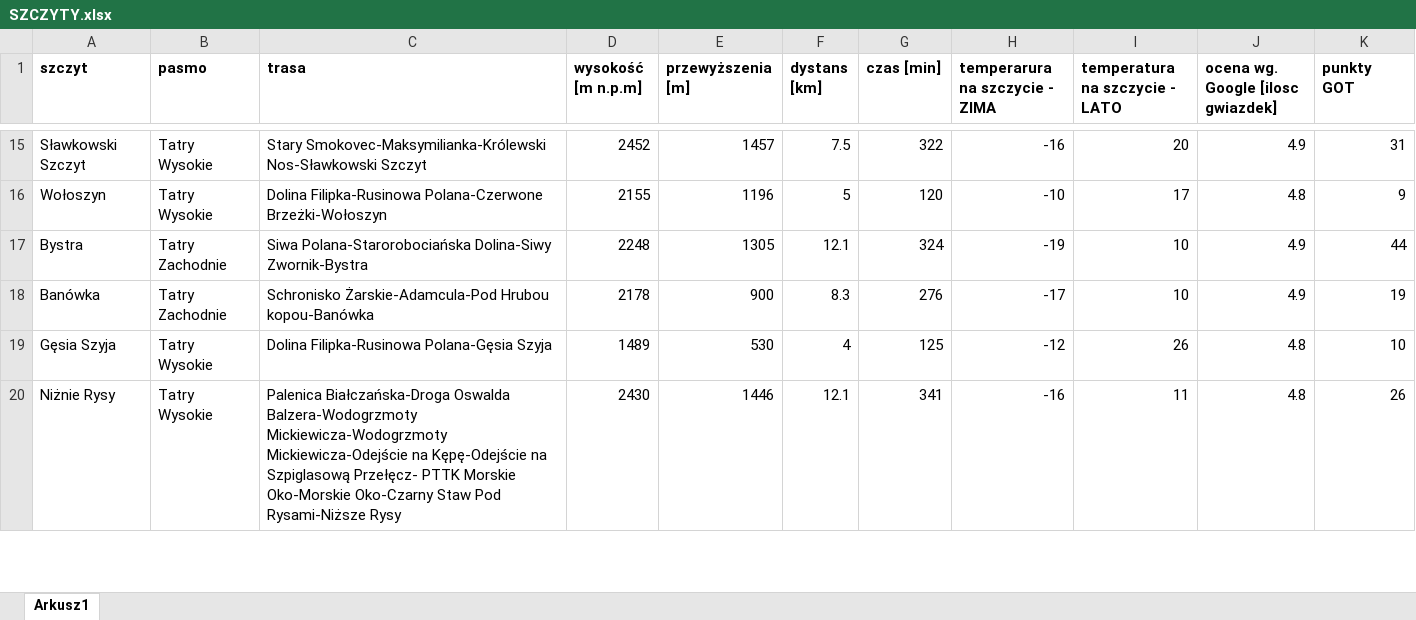
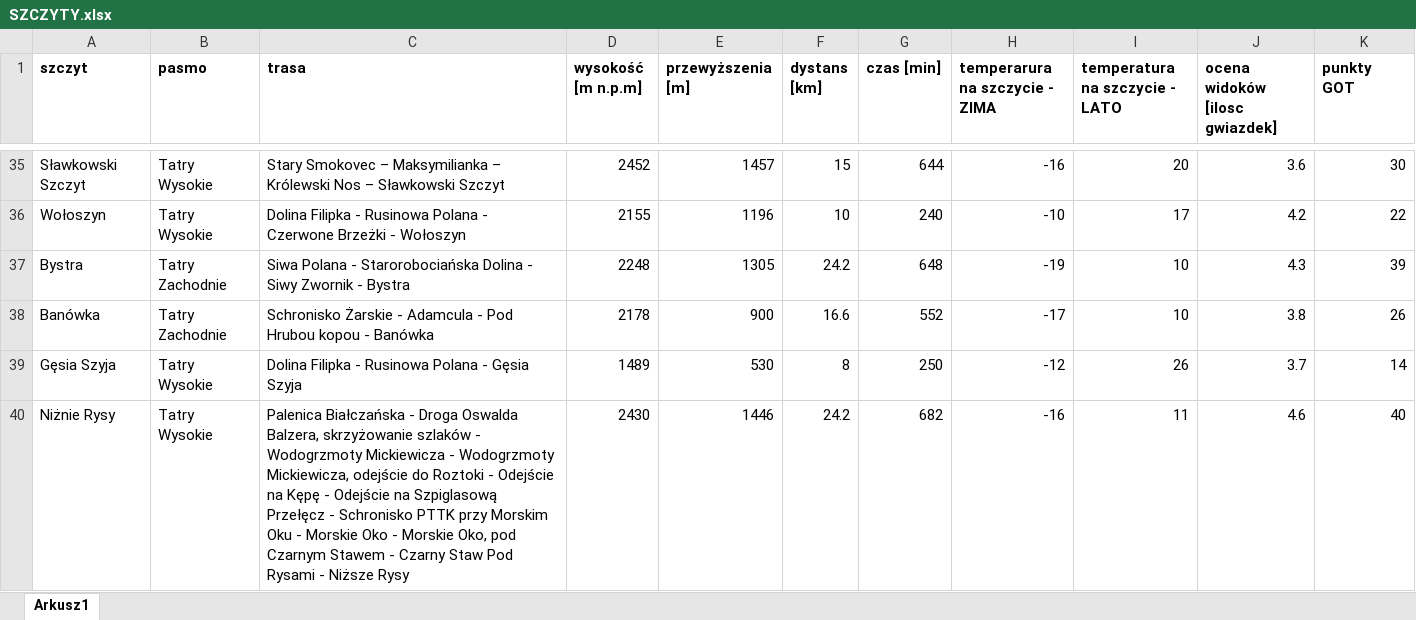
Before and after one commit to MazDominika/SWD, an Excel workbook: Projekt_zaliczeniowy/dataSheet/SZCZYTY.xlsx, sheet Arkusz1, drawn as a sheet; only a part is shown, gaps mark what is left out; values as stored, in another font and other column widths than the file's, no borders; addresses are those after the commit; the diff covers the shown part only; the diff names each change by its address in the sheet, - before the commit and + after, or states it on an @@ line.

Commit message:
Korekcja Bazy szczytów

```diff
--- a/Projekt_zaliczeniowy/dataSheet/SZCZYTY.xlsx (sheet Arkusz1)
+++ b/Projekt_zaliczeniowy/dataSheet/SZCZYTY.xlsx (sheet Arkusz1)
-J1: ocena wg. Google [ilosc gwiazdek]
+J1: ocena widoków [ilosc gwiazdek]
-C35 (trasa): Stary Smokovec-Maksymilianka-Królewski Nos-Sławkowski Szczyt
+C35 (trasa): Stary Smokovec – Maksymilianka – Królewski Nos – Sławkowski Szczyt
-F35 (dystans [km]): 7.5
+F35 (dystans [km]): 15
-G35 (czas [min]): 322
+G35 (czas [min]): 644
-J35 (ocena widoków [ilosc gwiazdek]): 4.9
+J35 (ocena widoków [ilosc gwiazdek]): 3.6
-K35 (punkty GOT): 31
+K35 (punkty GOT): 30
-C36 (trasa): Dolina Filipka-Rusinowa Polana-Czerwone Brzeżki-Wołoszyn
+C36 (trasa): Dolina Filipka - Rusinowa Polana - Czerwone Brzeżki - Wołoszyn
-F36 (dystans [km]): 5
+F36 (dystans [km]): 10
-G36 (czas [min]): 120
+G36 (czas [min]): 240
-J36 (ocena widoków [ilosc gwiazdek]): 4.8
+J36 (ocena widoków [ilosc gwiazdek]): 4.2
-K36 (punkty GOT): 9
+K36 (punkty GOT): 22
-C37 (trasa): Siwa Polana-Starorobociańska Dolina-Siwy Zwornik-Bystra
+C37 (trasa): Siwa Polana - Starorobociańska Dolina - Siwy Zwornik - Bystra
-F37 (dystans [km]): 12.1
+F37 (dystans [km]): 24.2
-G37 (czas [min]): 324
+G37 (czas [min]): 648
-J37 (ocena widoków [ilosc gwiazdek]): 4.9
+J37 (ocena widoków [ilosc gwiazdek]): 4.3
-K37 (punkty GOT): 44
+K37 (punkty GOT): 39
-C38 (trasa): Schronisko Żarskie-Adamcula-Pod Hrubou kopou-Banówka
+C38 (trasa): Schronisko Żarskie - Adamcula - Pod Hrubou kopou - Banówka
-F38 (dystans [km]): 8.3
+F38 (dystans [km]): 16.6
-G38 (czas [min]): 276
+G38 (czas [min]): 552
-J38 (ocena widoków [ilosc gwiazdek]): 4.9
+J38 (ocena widoków [ilosc gwiazdek]): 3.8
-K38 (punkty GOT): 19
+K38 (punkty GOT): 26
-C39 (trasa): Dolina Filipka-Rusinowa Polana-Gęsia Szyja
+C39 (trasa): Dolina Filipka - Rusinowa Polana - Gęsia Szyja
-F39 (dystans [km]): 4
+F39 (dystans [km]): 8
-G39 (czas [min]): 125
+G39 (czas [min]): 250
-J39 (ocena widoków [ilosc gwiazdek]): 4.8
+J39 (ocena widoków [ilosc gwiazdek]): 3.7
-K39 (punkty GOT): 10
+K39 (punkty GOT): 14
-C40 (trasa): Palenica Białczańska-Droga Oswalda Balzera-Wodogrzmoty Mickiewicza-Wodogrzmoty Mickiewicza-Odejście na Kępę-Odejście na Szpiglasową Przełęcz- PTTK Morskie Oko-Morskie Oko-Czarny Staw Pod Rysami-Niższe Rysy
+C40 (trasa): Palenica Białczańska - Droga Oswalda Balzera, skrzyżowanie szlaków - Wodogrzmoty Mickiewicza - Wodogrzmoty Mickiewicza, odejście do Roztoki - Odejście na Kępę - Odejście na Szpiglasową Przełęcz - Schronisko PTTK przy Morskim Oku - Morskie Oko - Morskie Oko, pod Czarnym Stawem - Czarny Staw Pod Rysami - Niższe Rysy
-F40 (dystans [km]): 12.1
+F40 (dystans [km]): 24.2
-G40 (czas [min]): 341
+G40 (czas [min]): 682
-J40 (ocena widoków [ilosc gwiazdek]): 4.8
+J40 (ocena widoków [ilosc gwiazdek]): 4.6
-K40 (punkty GOT): 26
+K40 (punkty GOT): 40
```
Also changed, not shown: 70 added rows, 22 removed rows and 85 edited cells elsewhere in this sheet, formulas that keep their value.
